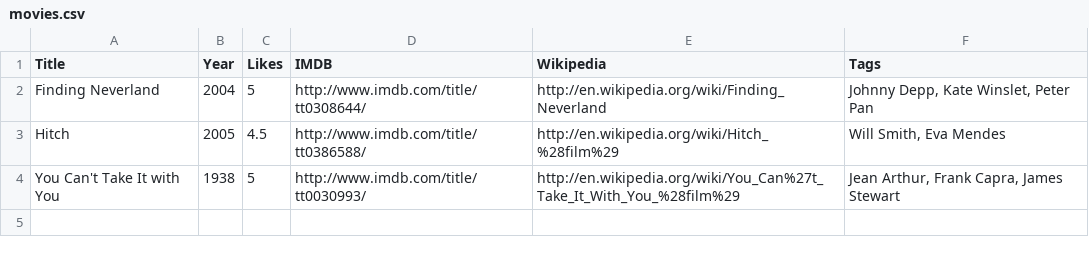
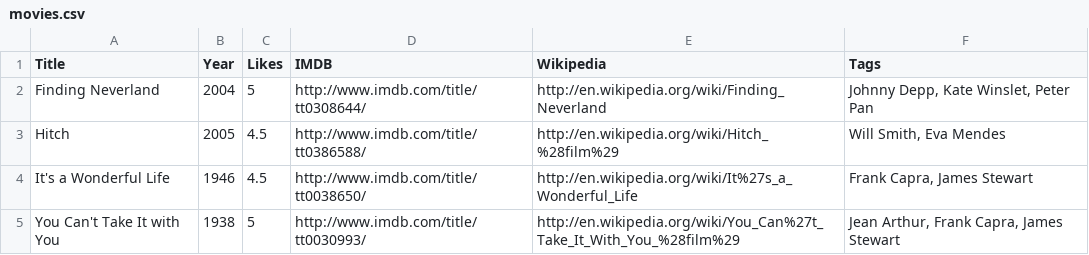
Before and after one commit to prmkbr/data_pkgs, a CSV file: data/movies.csv, drawn as a sheet.

Commit message:
It's a Wonderful Life

```diff
--- a/data/movies.csv
+++ b/data/movies.csv
@@ -3,2 +3,3 @@ Finding Neverland,2004,5,http://www.imdb.com/title/tt0308644/,http://en.wikipedi
 Hitch,2005,4.5,http://www.imdb.com/title/tt0386588/,http://en.wikipedia.org/wiki/Hitch_%28film%29,"Will Smith, Eva Mendes"
+It's a Wonderful Life,1946,4.5,http://www.imdb.com/title/tt0038650/,http://en.wikipedia.org/wiki/It%27s_a_Wonderful_Life,"Frank Capra, James Stewart"
 You Can't Take It with You,1938,5,http://www.imdb.com/title/tt0030993/,http://en.wikipedia.org/wiki/You_Can%27t_Take_It_With_You_%28film%29,"Jean Arthur, Frank Capra, James Stewart"
```
